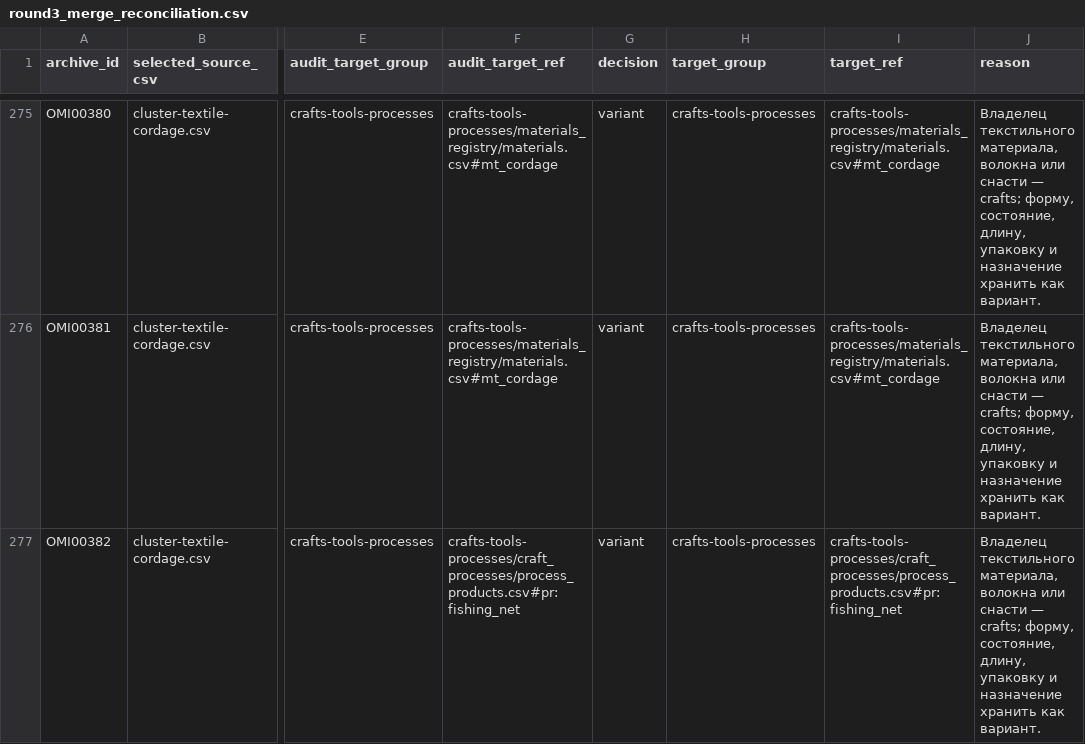
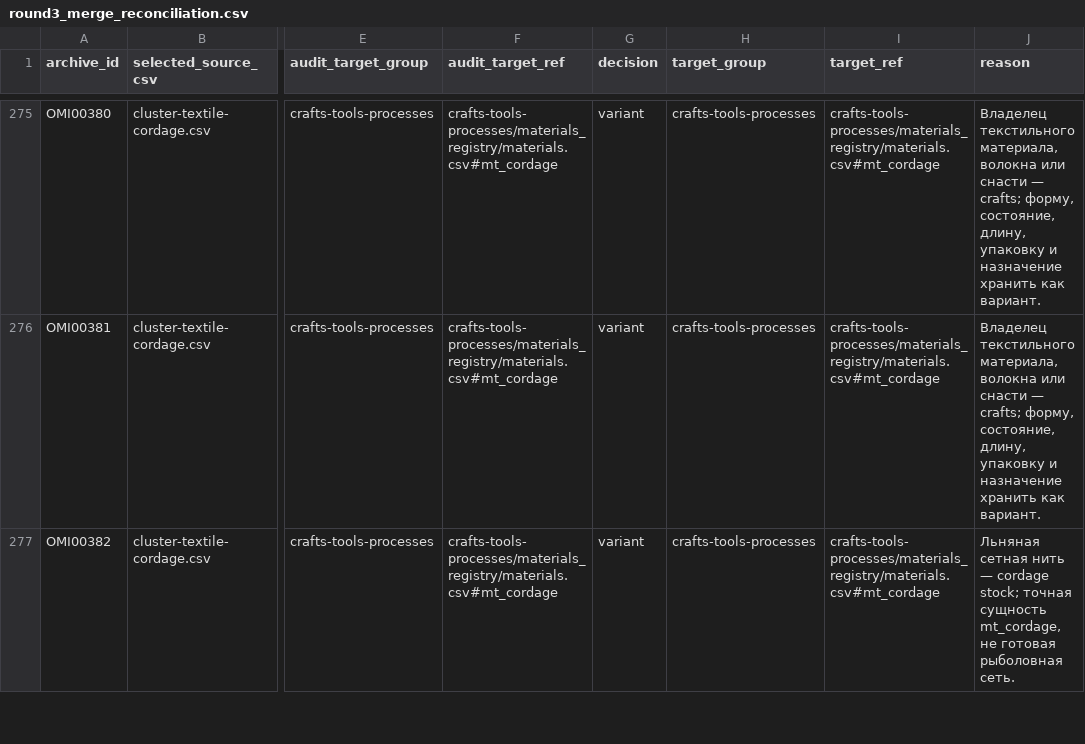
Before and after one commit to PavelSlaven/Novgorod1230, a CSV file: data/world-catalogs/novgorod/game-base-v1/crafts-tools-processes/authoring/round3_merge_reconciliation.csv, drawn as a sheet; only a part is shown, gaps mark what is left out; the diff covers the shown part only; the diff names each change by its address in the sheet, - before the commit and + after, or states it on an @@ line.

```diff
--- a/data/world-catalogs/novgorod/game-base-v1/crafts-tools-processes/authoring/round3_merge_reconciliation.csv
+++ b/data/world-catalogs/novgorod/game-base-v1/crafts-tools-processes/authoring/round3_merge_reconciliation.csv
-F277 (audit_target_ref): crafts-tools-processes/craft_processes/process_products.csv#pr:fishing_net
+F277 (audit_target_ref): crafts-tools-processes/materials_registry/materials.csv#mt_cordage
-I277 (target_ref): crafts-tools-processes/craft_processes/process_products.csv#pr:fishing_net
+I277 (target_ref): crafts-tools-processes/materials_registry/materials.csv#mt_cordage
-J277 (reason): Владелец текстильного материала, волокна или снасти — crafts; форму, состояние, длину, упаковку и назначение хранить как вариант.
+J277 (reason): Льняная сетная нить — cordage stock; точная сущность mt_cordage, не готовая рыболовная сеть.
```
Also changed, not shown: 11 edited cells elsewhere in this file, data/world-catalogs/novgorod/game-base-v1/clothing-appearance/reports/archive_inclusion_ledger.csv, data/world-catalogs/novgorod/game-base-v1/crafts-tools-processes/authoring/needs_check.csv, 6 other files.
